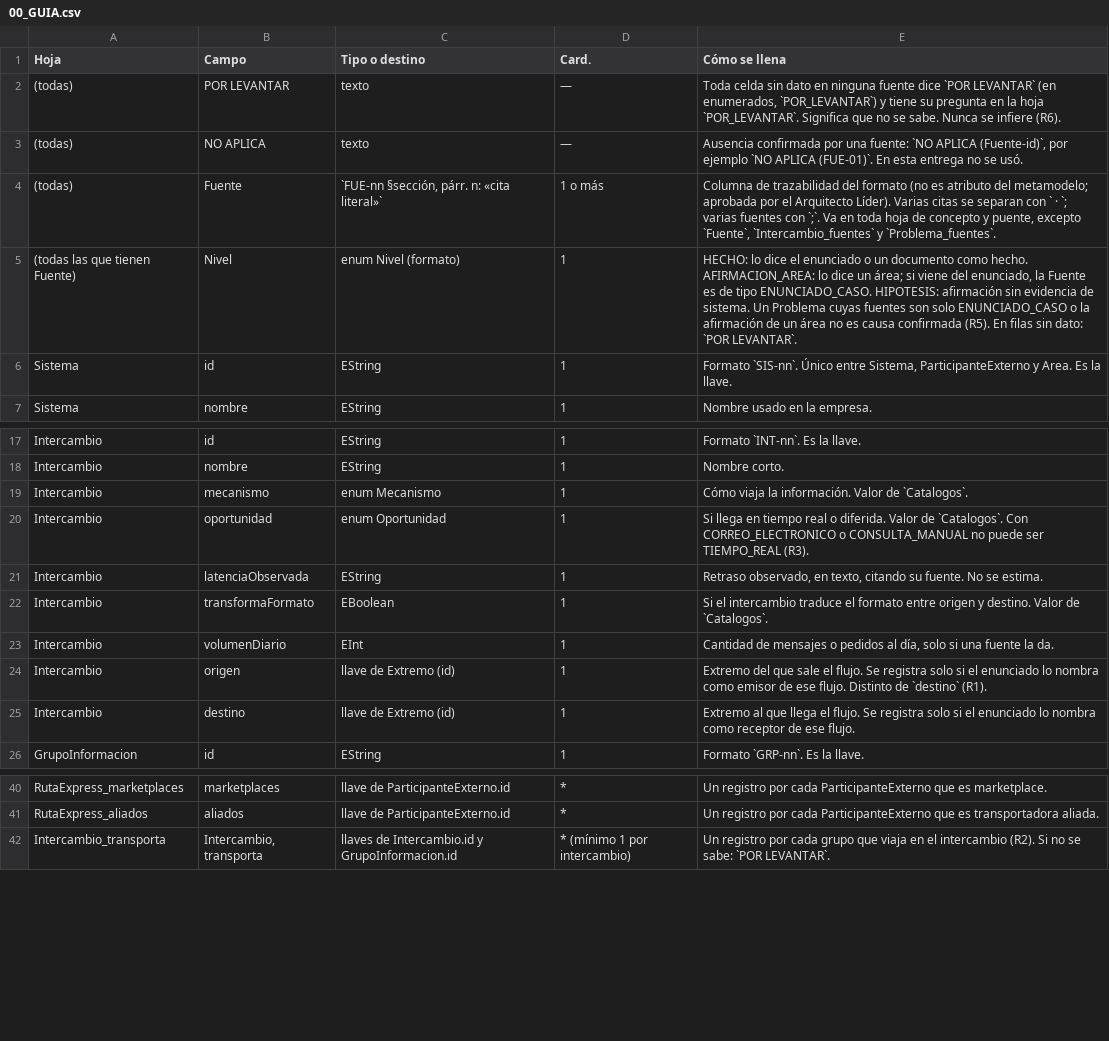
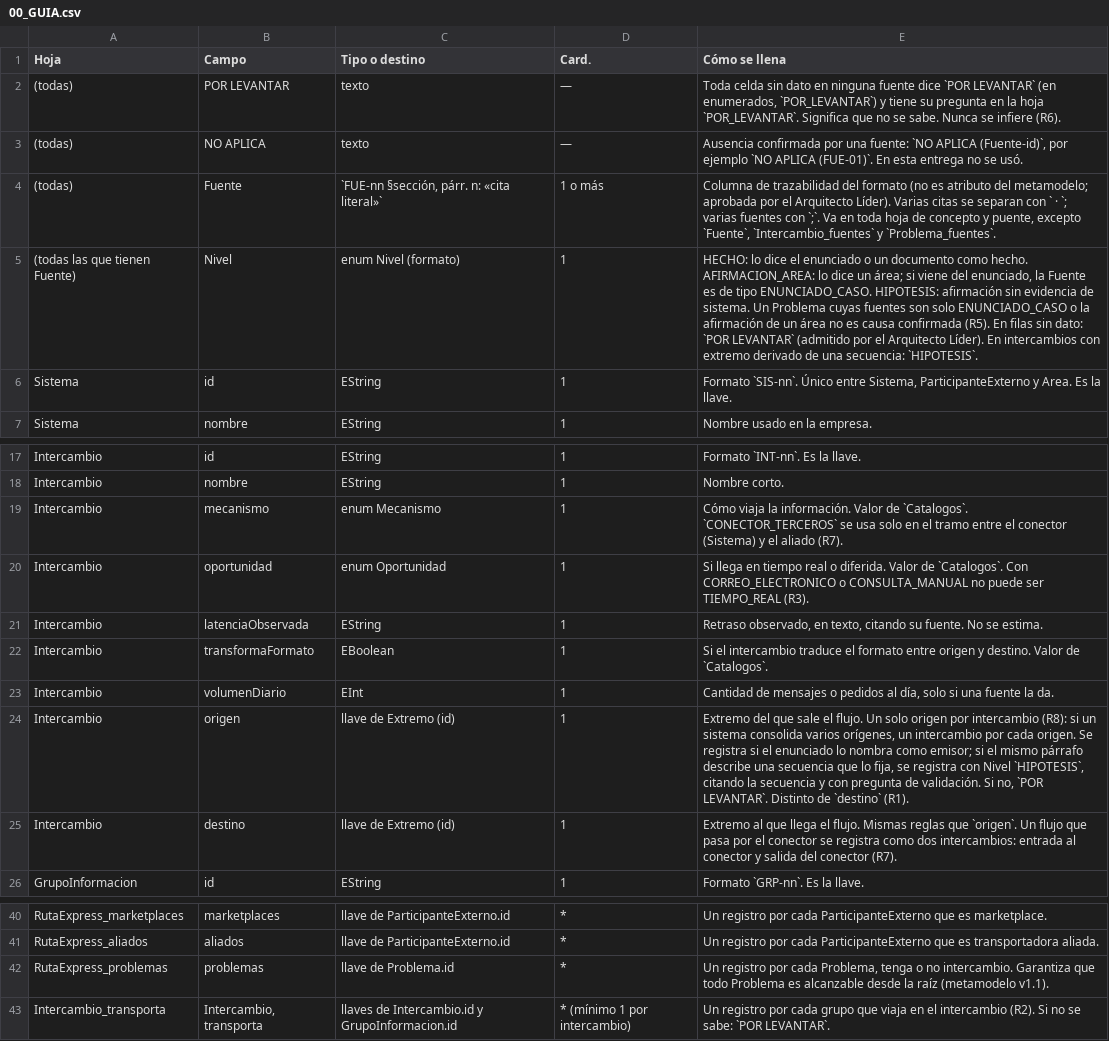
Before and after one commit to db-unicode/investigacion-app, a CSV file: artefactos/3d_diligenciado/csv/00_GUIA.csv, drawn as a sheet; only a part is shown, gaps mark what is left out.

```diff
--- a/artefactos/3d_diligenciado/csv/00_GUIA.csv
+++ b/artefactos/3d_diligenciado/csv/00_GUIA.csv
@@ -4,3 +4,3 @@ Hoja,Campo,Tipo o destino,Card.,Cómo se llena
 (todas),Fuente,"`FUE-nn §sección, párr. n: «cita literal»`",1 o más,"Columna de trazabilidad del formato (no es atributo del metamodelo; aprobada por el Arquitecto Líder). Varias citas se separan con ` · `; varias fuentes con `;`. Va en toda hoja de concepto y puente, excepto `Fuente`, `Intercambio_fuentes` y `Problema_fuentes`."
-(todas las que tienen Fuente),Nivel,enum Nivel (formato),1,"HECHO: lo dice el enunciado o un documento como hecho. AFIRMACION_AREA: lo dice un área; si viene del enunciado, la Fuente es de tipo ENUNCIADO_CASO. HIPOTESIS: afirmación sin evidencia de sistema. Un Problema cuyas fuentes son solo ENUNCIADO_CASO o la afirmación de un área no es causa confirmada (R5). En filas sin dato: `POR LEVANTAR`."
+(todas las que tienen Fuente),Nivel,enum Nivel (formato),1,"HECHO: lo dice el enunciado o un documento como hecho. AFIRMACION_AREA: lo dice un área; si viene del enunciado, la Fuente es de tipo ENUNCIADO_CASO. HIPOTESIS: afirmación sin evidencia de sistema. Un Problema cuyas fuentes son solo ENUNCIADO_CASO o la afirmación de un área no es causa confirmada (R5). En filas sin dato: `POR LEVANTAR` (admitido por el Arquitecto Líder). En intercambios con extremo derivado de una secuencia: `HIPOTESIS`."
 Sistema,id,EString,1,"Formato `SIS-nn`. Único entre Sistema, ParticipanteExterno y Area. Es la llave."
@@ -18,3 +18,3 @@ Intercambio,id,EString,1,Formato `INT-nn`. Es la llave.
 Intercambio,nombre,EString,1,Nombre corto.
-Intercambio,mecanismo,enum Mecanismo,1,Cómo viaja la información. Valor de `Catalogos`.
+Intercambio,mecanismo,enum Mecanismo,1,Cómo viaja la información. Valor de `Catalogos`. `CONECTOR_TERCEROS` se usa solo en el tramo entre el conector (Sistema) y el aliado (R7).
 Intercambio,oportunidad,enum Oportunidad,1,Si llega en tiempo real o diferida. Valor de `Catalogos`. Con CORREO_ELECTRONICO o CONSULTA_MANUAL no puede ser TIEMPO_REAL (R3).
@@ -23,4 +23,4 @@ Intercambio,transformaFormato,EBoolean,1,Si el intercambio traduce el formato en
 Intercambio,volumenDiario,EInt,1,"Cantidad de mensajes o pedidos al día, solo si una fuente la da."
-Intercambio,origen,llave de Extremo (id),1,Extremo del que sale el flujo. Se registra solo si el enunciado lo nombra como emisor de ese flujo. Distinto de `destino` (R1).
-Intercambio,destino,llave de Extremo (id),1,Extremo al que llega el flujo. Se registra solo si el enunciado lo nombra como receptor de ese flujo.
+Intercambio,origen,llave de Extremo (id),1,"Extremo del que sale el flujo. Un solo origen por intercambio (R8): si un sistema consolida varios orígenes, un intercambio por cada origen. Se registra si el enunciado lo nombra como emisor; si el mismo párrafo describe una secuencia que lo fija, se registra con Nivel `HIPOTESIS`, citando la secuencia y con pregunta de validación. Si no, `POR LEVANTAR`. Distinto de `destino` (R1)."
+Intercambio,destino,llave de Extremo (id),1,Extremo al que llega el flujo. Mismas reglas que `origen`. Un flujo que pasa por el conector se registra como dos intercambios: entrada al conector y salida del conector (R7).
 GrupoInformacion,id,EString,1,Formato `GRP-nn`. Es la llave.
@@ -41,2 +41,3 @@ RutaExpress_marketplaces,marketplaces,llave de ParticipanteExterno.id,*,Un regis
 RutaExpress_aliados,aliados,llave de ParticipanteExterno.id,*,Un registro por cada ParticipanteExterno que es transportadora aliada.
+RutaExpress_problemas,problemas,llave de Problema.id,*,"Un registro por cada Problema, tenga o no intercambio. Garantiza que todo Problema es alcanzable desde la raíz (metamodelo v1.1)."
 Intercambio_transporta,"Intercambio, transporta",llaves de Intercambio.id y GrupoInformacion.id,* (mínimo 1 por intercambio),Un registro por cada grupo que viaja en el intercambio (R2). Si no se sabe: `POR LEVANTAR`.
```
Also changed, not shown: artefactos/3d_diligenciado/csv/Intercambio.csv, artefactos/3d_diligenciado/csv/Intercambio_modalidades.csv, 17 other files.
